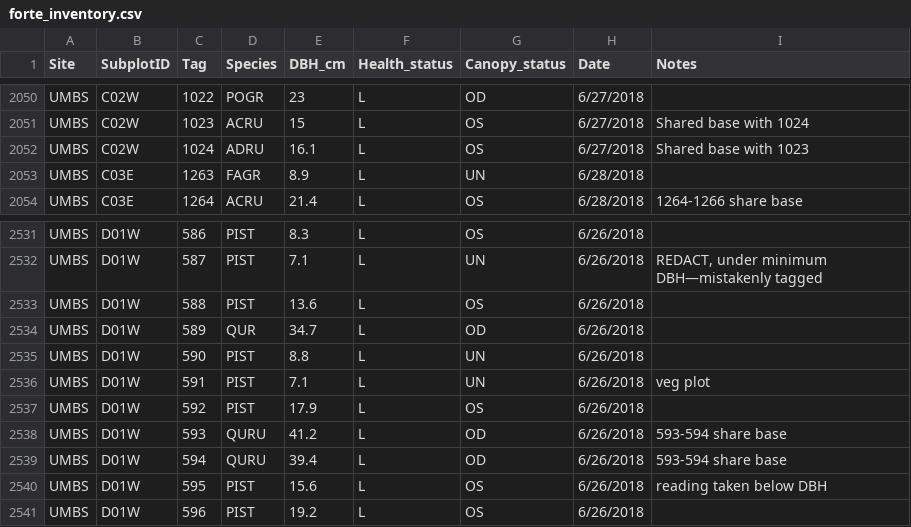
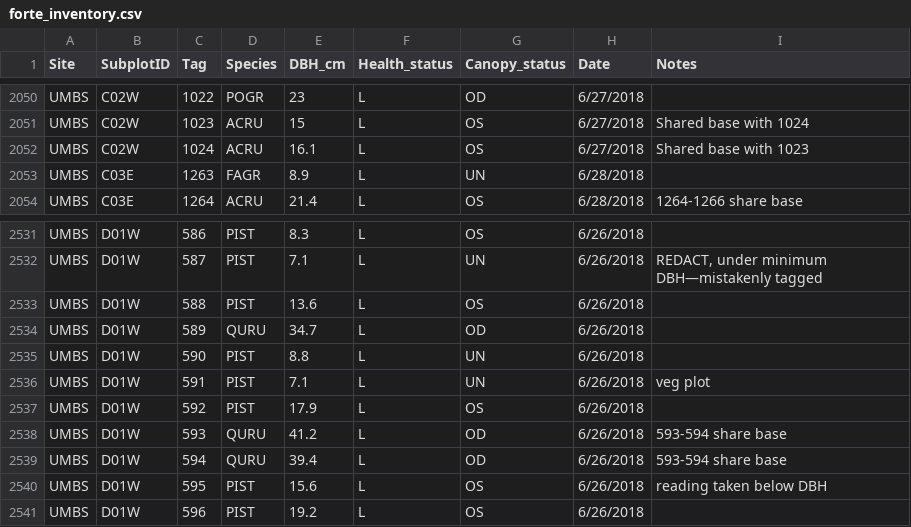
Before and after one commit to FoRTExperiment/fortedata, a CSV file: inst/extdata/forte_inventory.csv, drawn as a sheet; only a part is shown, gaps mark what is left out.

```diff
--- a/inst/extdata/forte_inventory.csv
+++ b/inst/extdata/forte_inventory.csv
@@ -2051,3 +2051,3 @@ UMBS,C02W,1022,POGR,23,L,OD,6/27/2018,
 UMBS,C02W,1023,ACRU,15,L,OS,6/27/2018,Shared base with 1024
-UMBS,C02W,1024,ADRU,16.1,L,OS,6/27/2018,Shared base with 1023
+UMBS,C02W,1024,ACRU,16.1,L,OS,6/27/2018,Shared base with 1023
 UMBS,C03E,1263,FAGR,8.9,L,UN,6/28/2018,
@@ -2533,3 +2533,3 @@ UMBS,D01W,587,PIST,7.1,L,UN,6/26/2018,"REDACT, under minimum DBH—mistakenly ta
 UMBS,D01W,588,PIST,13.6,L,OS,6/26/2018,
-UMBS,D01W,589,QUR,34.7,L,OD,6/26/2018,
+UMBS,D01W,589,QURU,34.7,L,OD,6/26/2018,
 UMBS,D01W,590,PIST,8.8,L,UN,6/26/2018,
```
Also changed, not shown: inst/extdata/fd_littertrap.csv, inst/extdata/fd_pubs.csv, 3 other files.
